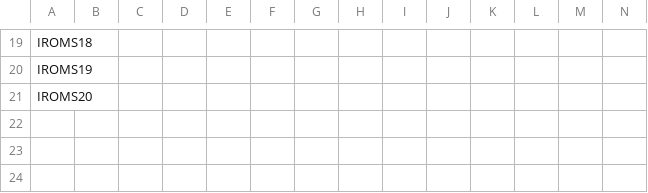
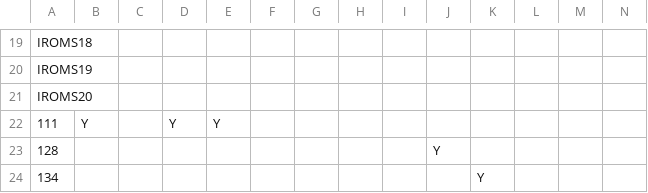
Before and after one commit to CMSgov/qpp-measures-data, a CSV file: util/measures/2021/benchmark-metadata.csv, drawn as a sheet; only a part is shown, gaps mark what is left out; rows hold the shown columns only; the diff names each change by its address in the sheet, - before the commit and + after, or states it on an @@ line.

```diff
--- a/util/measures/2021/benchmark-metadata.csv
+++ b/util/measures/2021/benchmark-metadata.csv
+row 22: 111 | Y |  | Y | Y
+row 23: 128 |  |  |  |  |  |  |  |  | Y
+row 24: 134 |  |  |  |  |  |  |  |  |  | Y
```
Also changed, not shown: 1 other file.
